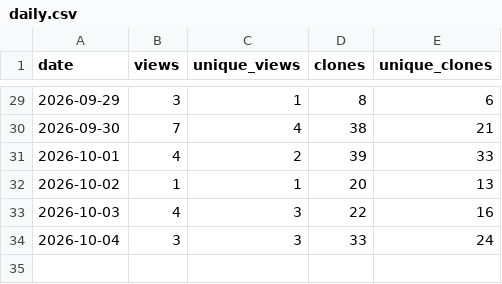
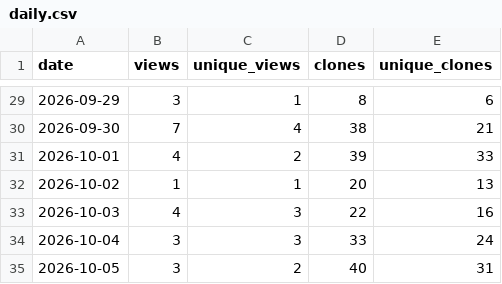
Before and after one commit to Isualc/dayz-ai-survivor, a CSV file: docs/traffic/daily.csv, drawn as a sheet; only a part is shown, gaps mark what is left out; the diff names each change by its address in the sheet, - before the commit and + after, or states it on an @@ line.

```diff
--- a/docs/traffic/daily.csv
+++ b/docs/traffic/daily.csv
+row 35: 2026-10-05 | 3 | 2 | 40 | 31
```
Also changed, not shown: docs/traffic/paths.csv, docs/traffic/referrers.csv, 1 other file.
